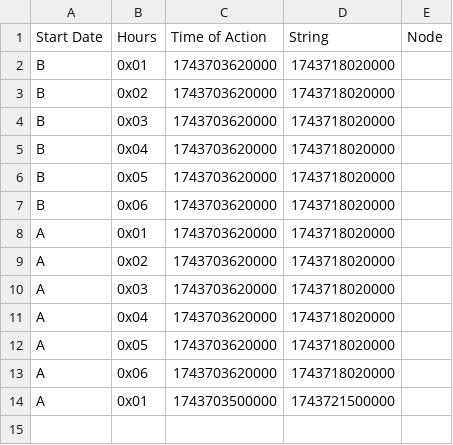
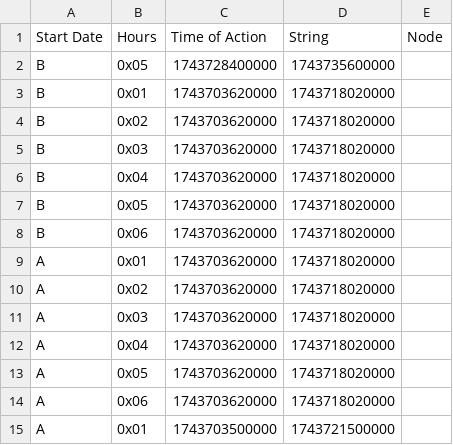
Before and after one commit to hectorpena19/SmartWaterRepo, a CSV file: 20250403.csv, drawn as a sheet; the diff names each change by its address in the sheet, - before the commit and + after, or states it on an @@ line.

Commit message:
Updated 20250403.csv

```diff
--- a/20250403.csv
+++ b/20250403.csv
+row 2: B | 0x05 | 1743728400000 | 1743735600000
```
